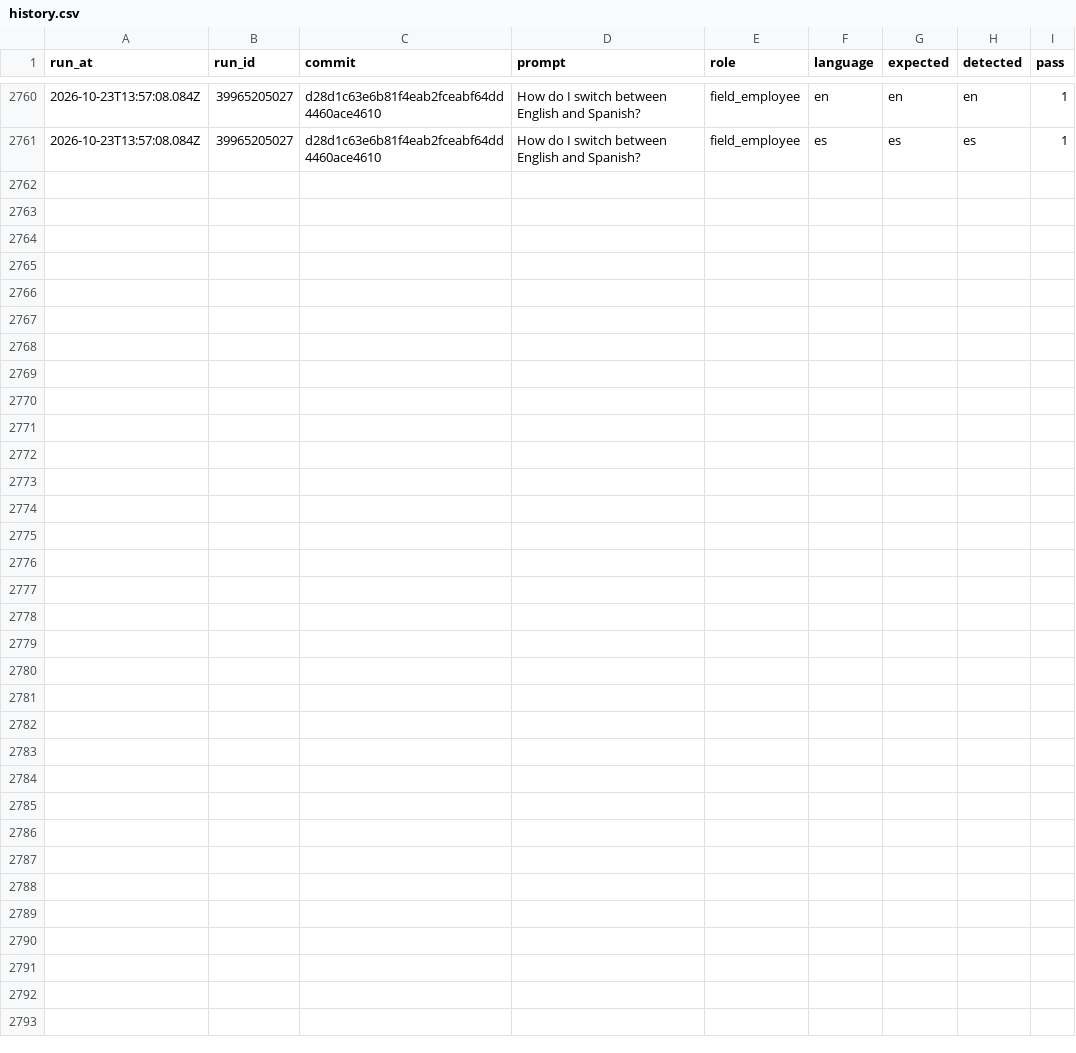
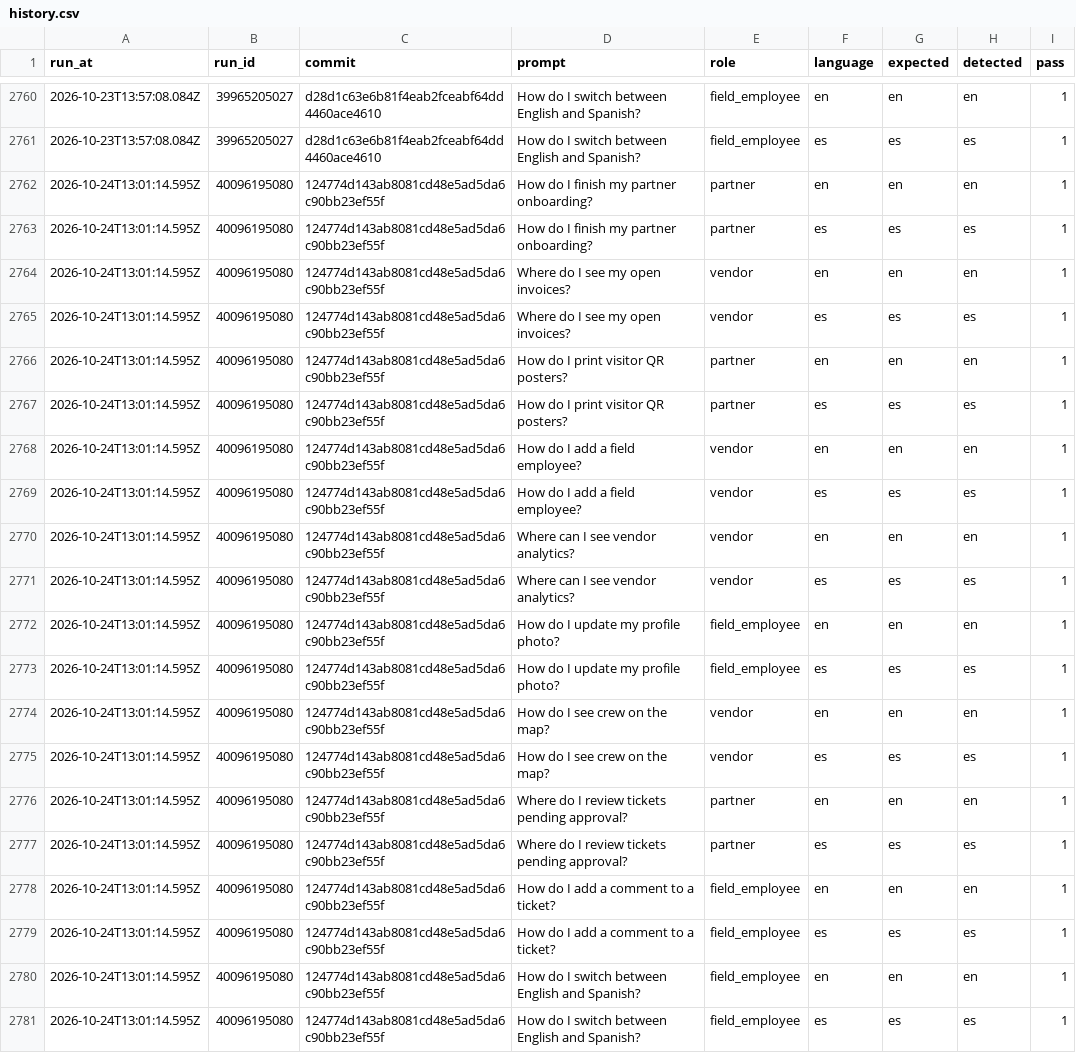
Before and after one commit to vndrly/VNDRLY.ai, a CSV file: data/assistant-language-eval/history.csv, drawn as a sheet; only a part is shown, gaps mark what is left out.

```diff
--- a/data/assistant-language-eval/history.csv
+++ b/data/assistant-language-eval/history.csv
@@ -2761 +2761,21 @@ run_at,run_id,commit,prompt,role,language,expected,detected,pass
 2026-10-23T13:57:08.084Z,39965205027,d28d1c63e6b81f4eab2fceabf64dd4460ace4610,How do I switch between English and Spanish?,field_employee,es,es,es,1
+2026-10-24T13:01:14.595Z,40096195080,124774d143ab8081cd48e5ad5da6c90bb23ef55f,How do I finish my partner onboarding?,partner,en,en,en,1
+2026-10-24T13:01:14.595Z,40096195080,124774d143ab8081cd48e5ad5da6c90bb23ef55f,How do I finish my partner onboarding?,partner,es,es,es,1
+2026-10-24T13:01:14.595Z,40096195080,124774d143ab8081cd48e5ad5da6c90bb23ef55f,Where do I see my open invoices?,vendor,en,en,en,1
+2026-10-24T13:01:14.595Z,40096195080,124774d143ab8081cd48e5ad5da6c90bb23ef55f,Where do I see my open invoices?,vendor,es,es,es,1
+2026-10-24T13:01:14.595Z,40096195080,124774d143ab8081cd48e5ad5da6c90bb23ef55f,How do I print visitor QR posters?,partner,en,en,en,1
+2026-10-24T13:01:14.595Z,40096195080,124774d143ab8081cd48e5ad5da6c90bb23ef55f,How do I print visitor QR posters?,partner,es,es,es,1
+2026-10-24T13:01:14.595Z,40096195080,124774d143ab8081cd48e5ad5da6c90bb23ef55f,How do I add a field employee?,vendor,en,en,en,1
+2026-10-24T13:01:14.595Z,40096195080,124774d143ab8081cd48e5ad5da6c90bb23ef55f,How do I add a field employee?,vendor,es,es,es,1
+2026-10-24T13:01:14.595Z,40096195080,124774d143ab8081cd48e5ad5da6c90bb23ef55f,Where can I see vendor analytics?,vendor,en,en,en,1
+2026-10-24T13:01:14.595Z,40096195080,124774d143ab8081cd48e5ad5da6c90bb23ef55f,Where can I see vendor analytics?,vendor,es,es,es,1
+2026-10-24T13:01:14.595Z,40096195080,124774d143ab8081cd48e5ad5da6c90bb23ef55f,How do I update my profile photo?,field_employee,en,en,en,1
+2026-10-24T13:01:14.595Z,40096195080,124774d143ab8081cd48e5ad5da6c90bb23ef55f,How do I update my profile photo?,field_employee,es,es,es,1
+2026-10-24T13:01:14.595Z,40096195080,124774d143ab8081cd48e5ad5da6c90bb23ef55f,How do I see crew on the map?,vendor,en,en,en,1
+2026-10-24T13:01:14.595Z,40096195080,124774d143ab8081cd48e5ad5da6c90bb23ef55f,How do I see crew on the map?,vendor,es,es,es,1
+2026-10-24T13:01:14.595Z,40096195080,124774d143ab8081cd48e5ad5da6c90bb23ef55f,Where do I review tickets pending approval?,partner,en,en,en,1
+2026-10-24T13:01:14.595Z,40096195080,124774d143ab8081cd48e5ad5da6c90bb23ef55f,Where do I review tickets pending approval?,partner,es,es,es,1
+2026-10-24T13:01:14.595Z,40096195080,124774d143ab8081cd48e5ad5da6c90bb23ef55f,How do I add a comment to a ticket?,field_employee,en,en,en,1
+2026-10-24T13:01:14.595Z,40096195080,124774d143ab8081cd48e5ad5da6c90bb23ef55f,How do I add a comment to a ticket?,field_employee,es,es,es,1
+2026-10-24T13:01:14.595Z,40096195080,124774d143ab8081cd48e5ad5da6c90bb23ef55f,How do I switch between English and Spanish?,field_employee,en,en,en,1
+2026-10-24T13:01:14.595Z,40096195080,124774d143ab8081cd48e5ad5da6c90bb23ef55f,How do I switch between English and Spanish?,field_employee,es,es,es,1
```
Also changed, not shown: 1 other file.
